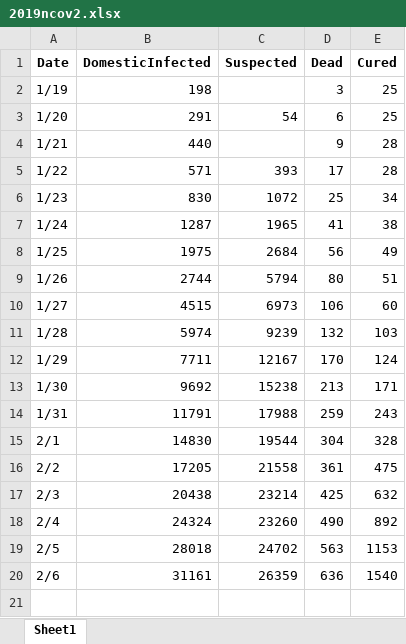
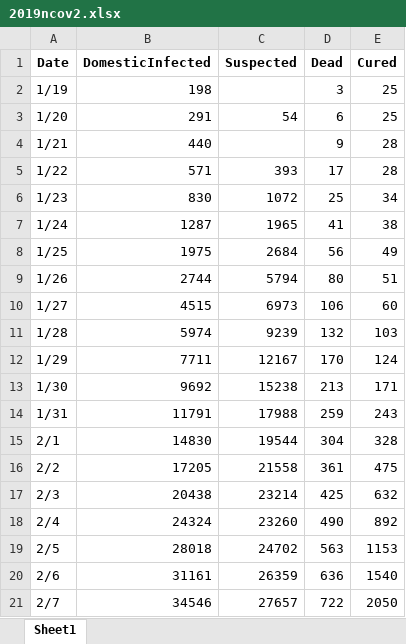
Before and after one commit to Django-Jiang/2019ncovDA, an Excel workbook: 2019ncov2.xlsx, sheet Sheet1, drawn as a sheet; values as stored, in another font and other column widths than the file's, no borders; the diff names each change by its address in the sheet, - before the commit and + after, or states it on an @@ line.

```diff
--- a/2019ncov2.xlsx (sheet Sheet1)
+++ b/2019ncov2.xlsx (sheet Sheet1)
+row 21: 2/7 | 34546 | 27657 | 722 | 2050
```
Also changed, not shown: 7 other files.
